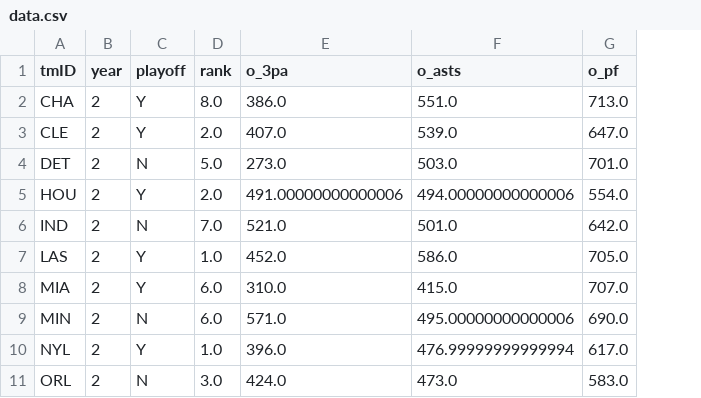
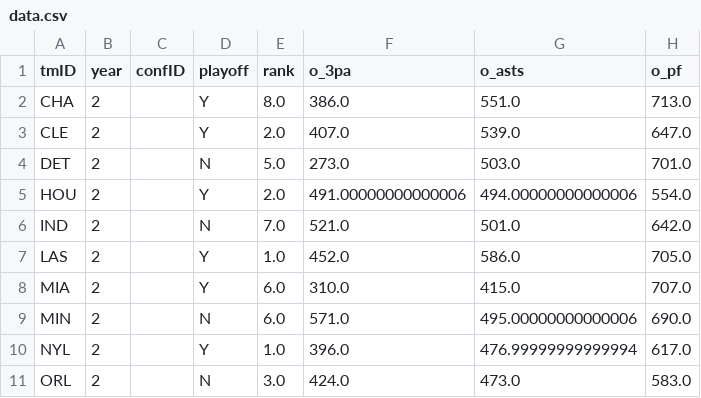
Before and after one commit to Tonevanda/AC, a CSV file: src/data.csv, drawn as a sheet; only a part is shown; the diff names each change by its address in the sheet, - before the commit and + after, or states it on an @@ line.

Commit message:
added confID to test table

```diff
--- a/src/data.csv
+++ b/src/data.csv
+column C (confID), empty
```
Also changed, not shown: 1 other file.
